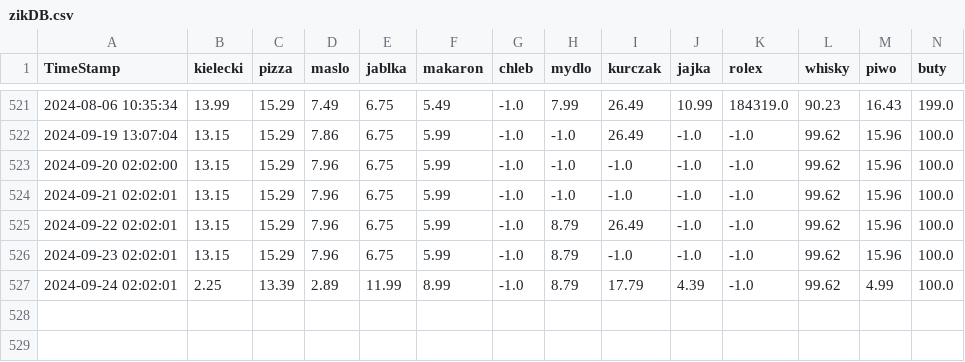
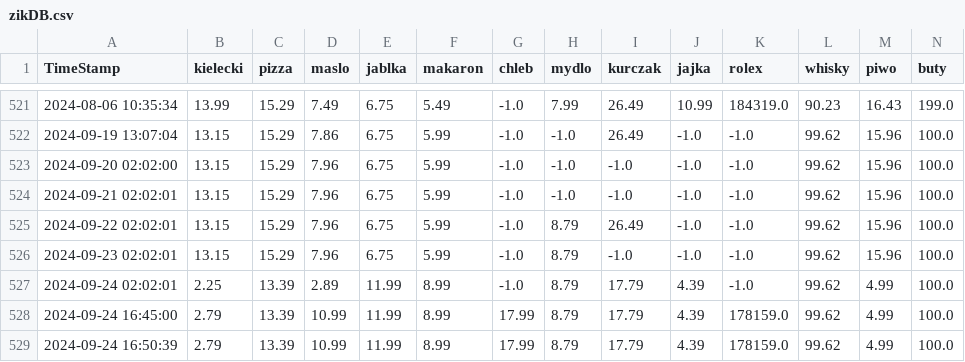
Before and after one commit to dyzydery/ZIK, a CSV file: zikDB.csv, drawn as a sheet; only a part is shown, gaps mark what is left out; rows hold the shown columns only; the diff names each change by its address in the sheet, - before the commit and + after, or states it on an @@ line.

Commit message:
fixed rolex, m2, fixed troubleshooting views

```diff
--- a/zikDB.csv
+++ b/zikDB.csv
+row 528: 2024-09-24 16:45:00 | 2.79 | 13.39 | 10.99 | 11.99 | 8.99 | 17.99 | 8.79 | 17.79 | 4.39 | 178159.0 | 99.62 | 4.99 | 100.0
+row 529: 2024-09-24 16:50:39 | 2.79 | 13.39 | 10.99 | 11.99 | 8.99 | 17.99 | 8.79 | 17.79 | 4.39 | 178159.0 | 99.62 | 4.99 | 100.0
```
Also changed, not shown: 33 other files.
